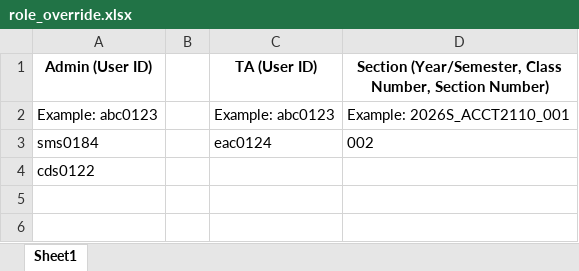
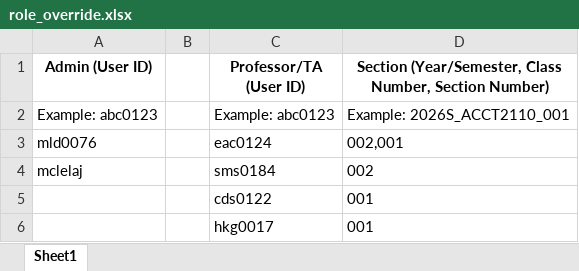
Before and after one commit to EdwardACaly/Accounting-Game, an Excel workbook: public/assets/role_override.xlsx, sheet Sheet1, drawn as a sheet; values as stored, in another font and other column widths than the file's, no borders; removed rows and columns are numbered as before the commit, all else as after; the diff names each change by its address in the sheet, - before the commit and + after, or states it on an @@ line.

Commit message:
made them admins

```diff
--- a/public/assets/role_override.xlsx (sheet Sheet1)
+++ b/public/assets/role_override.xlsx (sheet Sheet1)
-C1: TA (User ID)
+C1: Professor/TA (User ID)
-A3 (Admin (User ID)): sms0184
+A3 (Admin (User ID)): mld0076
-D3: 002
+D3: 002,001
-row 4: cds0122
+row 4: mclelaj |  | sms0184 | 002
+row 5:  |  | cds0122 | 001
+row 6:  |  | hkg0017 | 001
```
